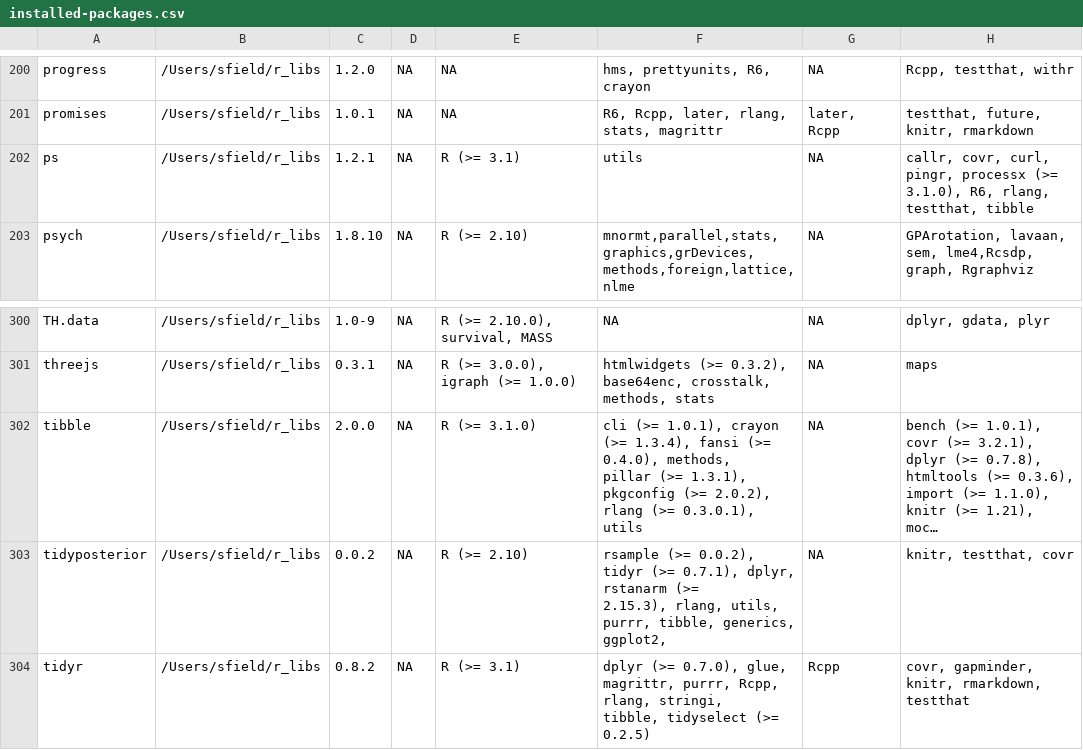
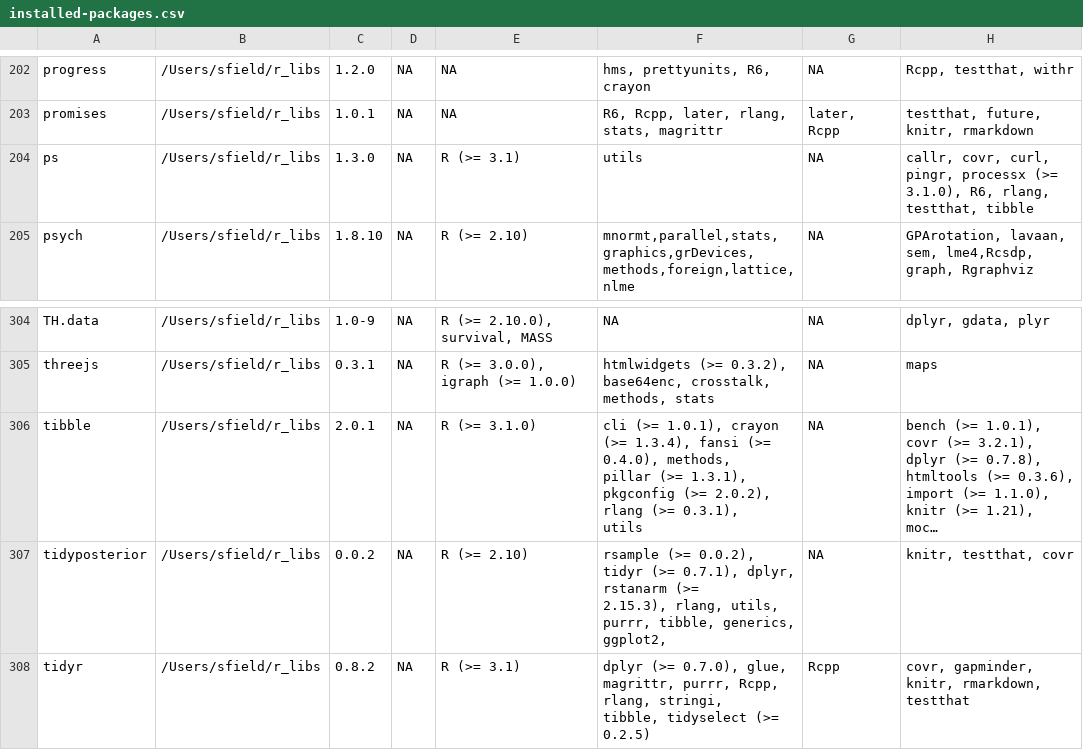
Before and after one commit to stufield/packages-report, a CSV file: data/installed-packages.csv, drawn as a sheet; only a part is shown, gaps mark what is left out; long unchanged cells end in …; addresses are those after the commit; ↵ is a line break in a cell; the diff covers the shown part only; the diff names each change by its address in the sheet, - before the commit and + after, or states it on an @@ line.

```diff
--- a/data/installed-packages.csv
+++ b/data/installed-packages.csv
-C204: 1.2.1
+C204: 1.3.0
-C306: 2.0.0
+C306: 2.0.1
-F306: …rlang (>= 0.3.0.1), ↵ utils
+F306: …rlang (>= 0.3.1), ↵ utils
```
Also changed, not shown: 4 added rows and 2 edited cells elsewhere in this file, data/add-on-packages.csv, 7 other files.
